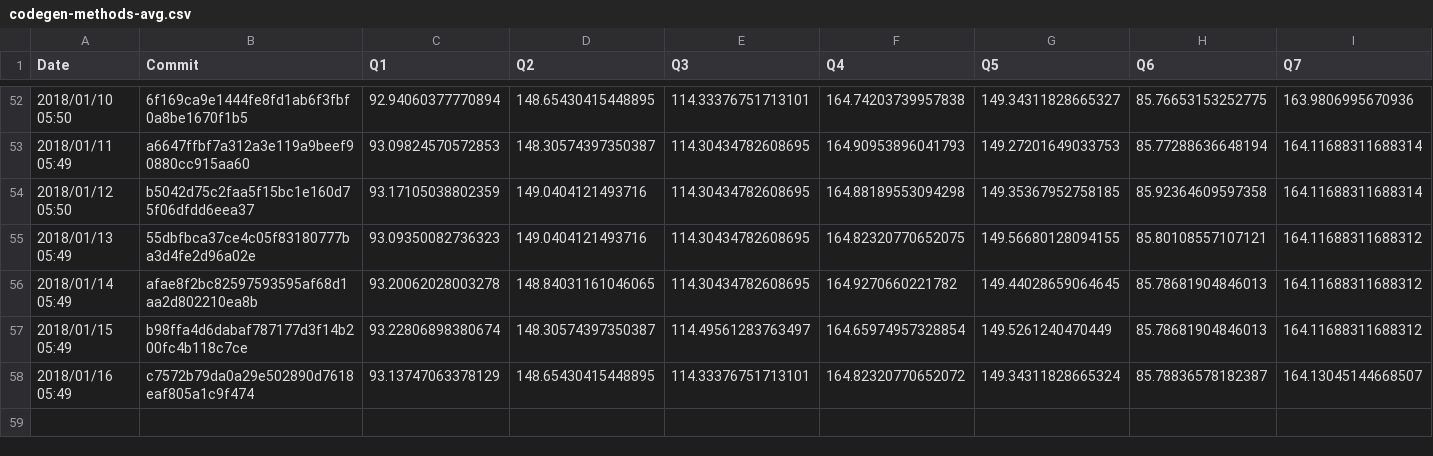
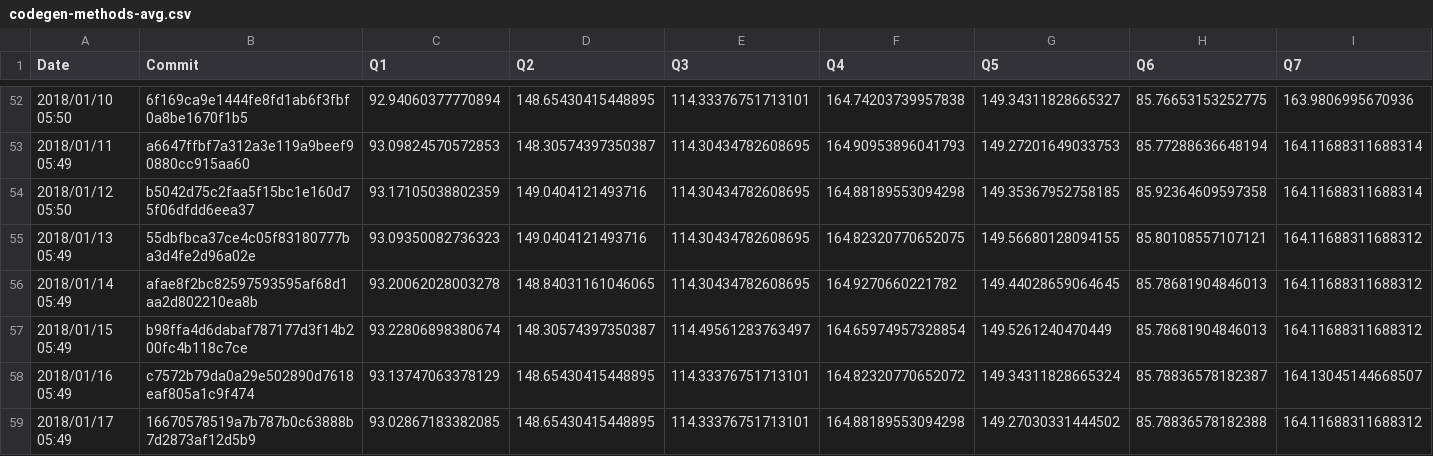
Before and after one commit to maropu/spark-tpcds-datagen, a CSV file: reports/metrics/codegen-methods-avg.csv, drawn as a sheet; only a part is shown, gaps mark what is left out; rows hold the shown columns only; the diff names each change by its address in the sheet, - before the commit and + after, or states it on an @@ line.

Commit message:
[AUTOMATICALLY GENERATED] Update TPCDS reports in 2018/01/17 05:49

```diff
--- a/reports/metrics/codegen-methods-avg.csv
+++ b/reports/metrics/codegen-methods-avg.csv
+row 59: 2018/01/17 05:49 | 16670578519a7b787b0c63888b7d2873af12d5b9 | 93.02867183382085 | 148.65430415448895 | 114.33376751713101 | 164.88189553094298 | 149.27030331444502 | 85.78836578182388 | 164.11688311688312
```
Also changed, not shown: reports/metrics/codegen-classes-avg.csv, reports/metrics/codegen-classes-max.csv, 3 other files.
